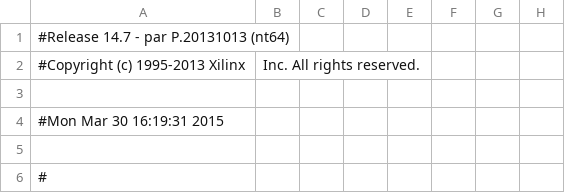
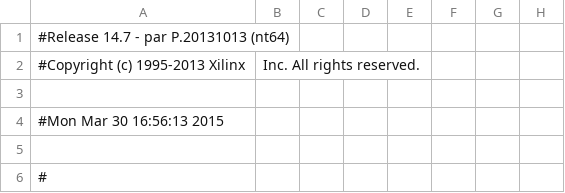
Before and after one commit to barawn/firmware-tisc, a CSV file: working/TISC_pad.csv, drawn as a sheet; only a part is shown; the diff names each change by its address in the sheet, - before the commit and + after, or states it on an @@ line.

```diff
--- a/working/TISC_pad.csv
+++ b/working/TISC_pad.csv
-A4: #Mon Mar 30 16:19:31 2015
+A4: #Mon Mar 30 16:56:13 2015
```
Also changed, not shown: 51 other files.
